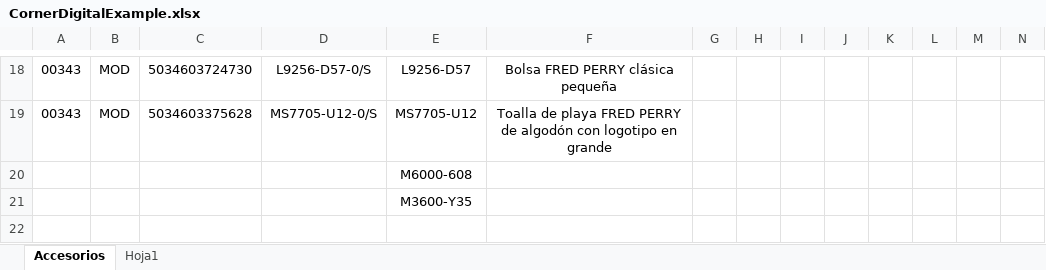
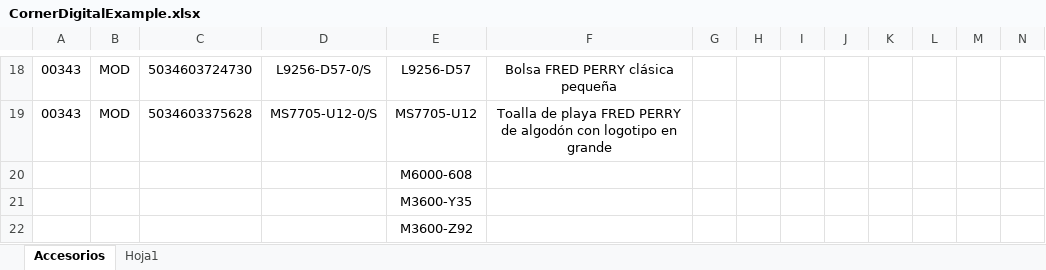
Before and after one commit to SeleccionesModa/PhotoManager, an Excel workbook: CornerDigitalExample.xlsx, sheet Accesorios, drawn as a sheet; only a part is shown, gaps mark what is left out; values as stored, in another font and other column widths than the file's, no borders; conditional formats not drawn; rows hold the shown columns only; the diff names each change by its address in the sheet, - before the commit and + after, or states it on an @@ line.

```diff
--- a/CornerDigitalExample.xlsx (sheet Accesorios)
+++ b/CornerDigitalExample.xlsx (sheet Accesorios)
+row 22:  |  |  |  | M3600-Z92
```
Also changed, not shown: missing_articles.xlsx, 7 other files.
